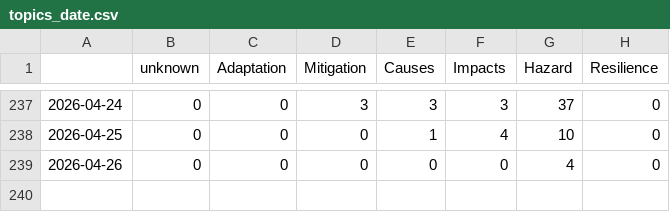
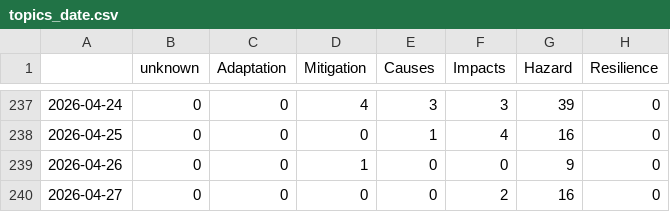
Before and after one commit to ms2329-news/collectionIsComing, a CSV file: csv/topics_date.csv, drawn as a sheet; only a part is shown, gaps mark what is left out; the diff covers the shown part only.

```diff
--- a/csv/topics_date.csv
+++ b/csv/topics_date.csv
@@ -237,3 +237,4 @@
-2026-04-24,0,0,3,3,3,37,0
-2026-04-25,0,0,0,1,4,10,0
-2026-04-26,0,0,0,0,0,4,0
+2026-04-24,0,0,4,3,3,39,0
+2026-04-25,0,0,0,1,4,16,0
+2026-04-26,0,0,1,0,0,9,0
+2026-04-27,0,0,0,0,2,16,0
```
Also changed, not shown: 28 edited cells elsewhere in this file, 5 other files.
